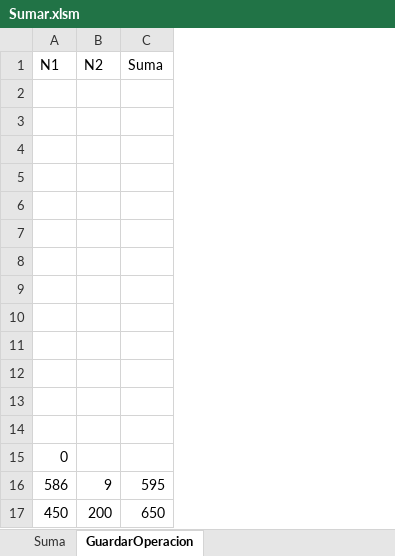
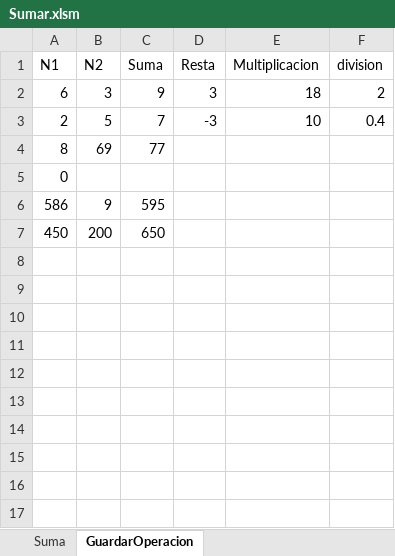
Before and after one commit to isaacrisi/reposExcel, an Excel workbook: Sumar.xlsm, sheet GuardarOperacion, drawn as a sheet; values as stored, in another font and other column widths than the file's, no borders; removed rows and columns are numbered as before the commit, all else as after; the diff names each change by its address in the sheet, - before the commit and + after, or states it on an @@ line.

Commit message:
las otras operaciones

```diff
--- a/Sumar.xlsm (sheet GuardarOperacion)
+++ b/Sumar.xlsm (sheet GuardarOperacion)
+column D (Resta), rows 2-3: 3 | -3
+column E (Multiplicacion), rows 2-3: 18 | 10
+column F (division), rows 2-3: 2 | 0.4
-row 2: (empty)
+row 2: 6 | 3 | 9 | 3 | 18 | 2
-row 3: (empty)
+row 3: 2 | 5 | 7 | -3 | 10 | 0.4
-row 4: (empty)
+row 4: 8 | 69 | 77
-row 5: (empty)
-row 6: (empty)
-row 7: (empty)
-row 8: (empty)
-row 9: (empty)
-row 10: (empty)
-row 11: (empty)
-row 12: (empty)
-row 13: (empty)
-row 14: (empty)
```
Also changed, not shown: sheet Suma, charts or pictures.
